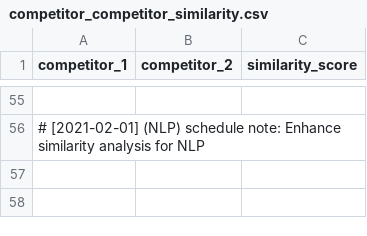
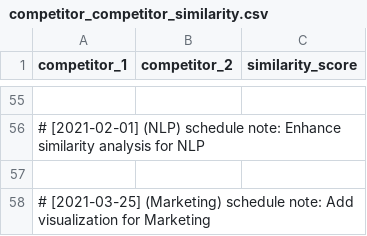
Before and after one commit to martindao/PM_Smart-Market-AI, a CSV file: Analysis Module/Results/use_inverse_distance/competitor_competitor_similarity.csv, drawn as a sheet; only a part is shown, gaps mark what is left out; the diff names each change by its address in the sheet, - before the commit and + after, or states it on an @@ line.

Commit message:
Add visualization for Marketing

```diff
--- a/Analysis Module/Results/use_inverse_distance/competitor_competitor_similarity.csv
+++ b/Analysis Module/Results/use_inverse_distance/competitor_competitor_similarity.csv
+row 57: (empty)
+row 58: # [2021-03-25] (Marketing) schedule note: Add visualization for Marketing
```
